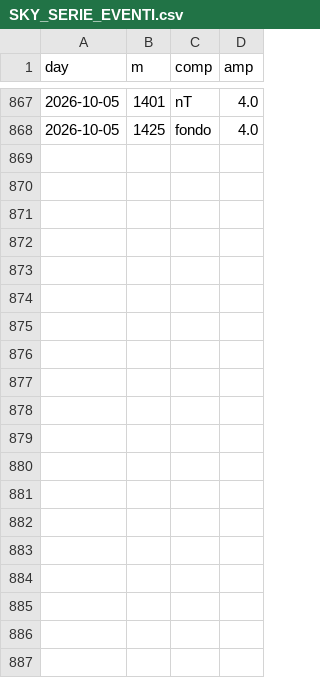
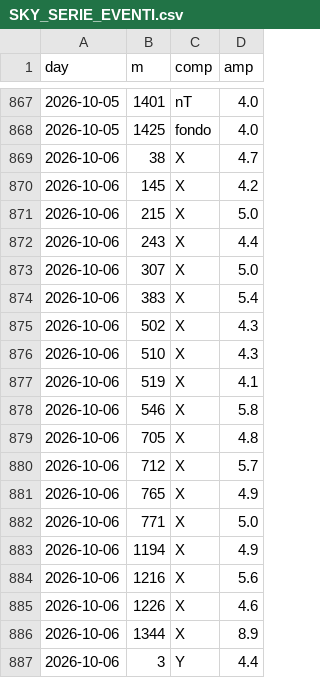
Before and after one commit to lake-dot/SDSky33038, a CSV file: data/days/SKY_SERIE_EVENTI.csv, drawn as a sheet; only a part is shown, gaps mark what is left out; the diff covers the shown part only.

```diff
--- a/data/days/SKY_SERIE_EVENTI.csv
+++ b/data/days/SKY_SERIE_EVENTI.csv
@@ -868 +868,20 @@ day,m,comp,amp
 2026-10-05,1425,fondo,4.0
+2026-10-06,38,X,4.7
+2026-10-06,145,X,4.2
+2026-10-06,215,X,5.0
+2026-10-06,243,X,4.4
+2026-10-06,307,X,5.0
+2026-10-06,383,X,5.4
+2026-10-06,502,X,4.3
+2026-10-06,510,X,4.3
+2026-10-06,519,X,4.1
+2026-10-06,546,X,5.8
+2026-10-06,705,X,4.8
+2026-10-06,712,X,5.7
+2026-10-06,765,X,4.9
+2026-10-06,771,X,5.0
+2026-10-06,1194,X,4.9
+2026-10-06,1216,X,5.6
+2026-10-06,1226,X,4.6
+2026-10-06,1344,X,8.9
+2026-10-06,3,Y,4.4
```
Also changed, not shown: 27 added rows elsewhere in this file, data/days/SKY_EVENTI.csv, data/days/SKY_MARKER.csv, 9 other files.
